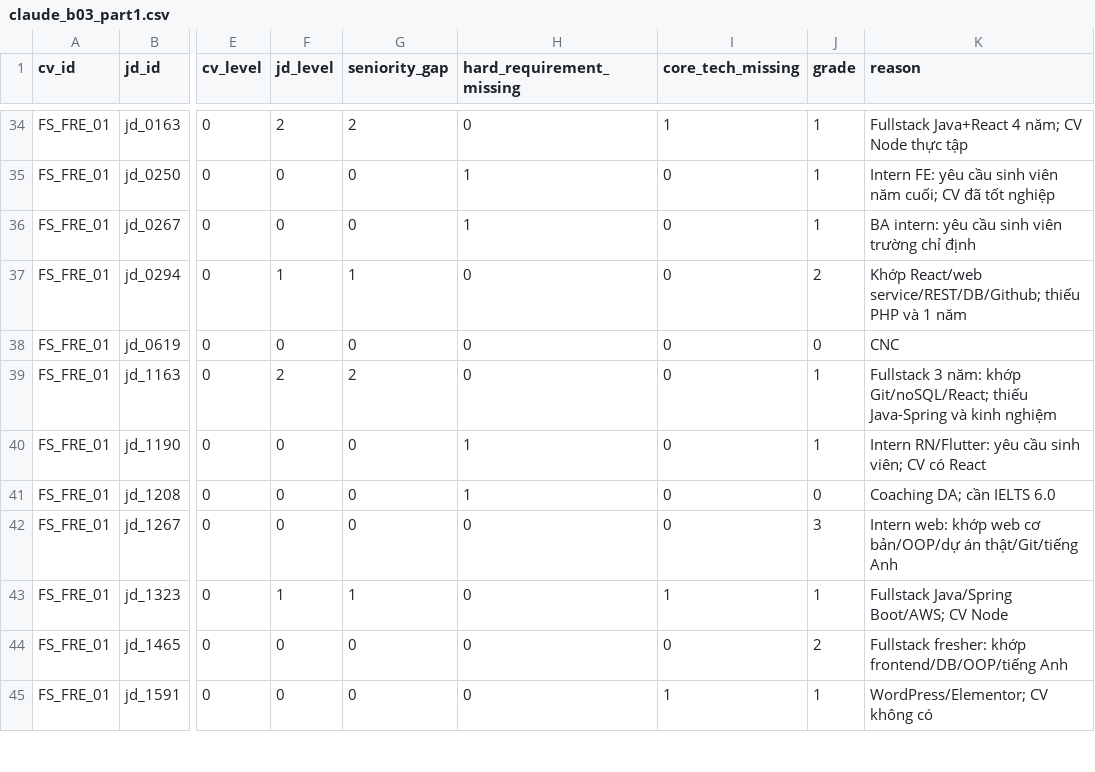
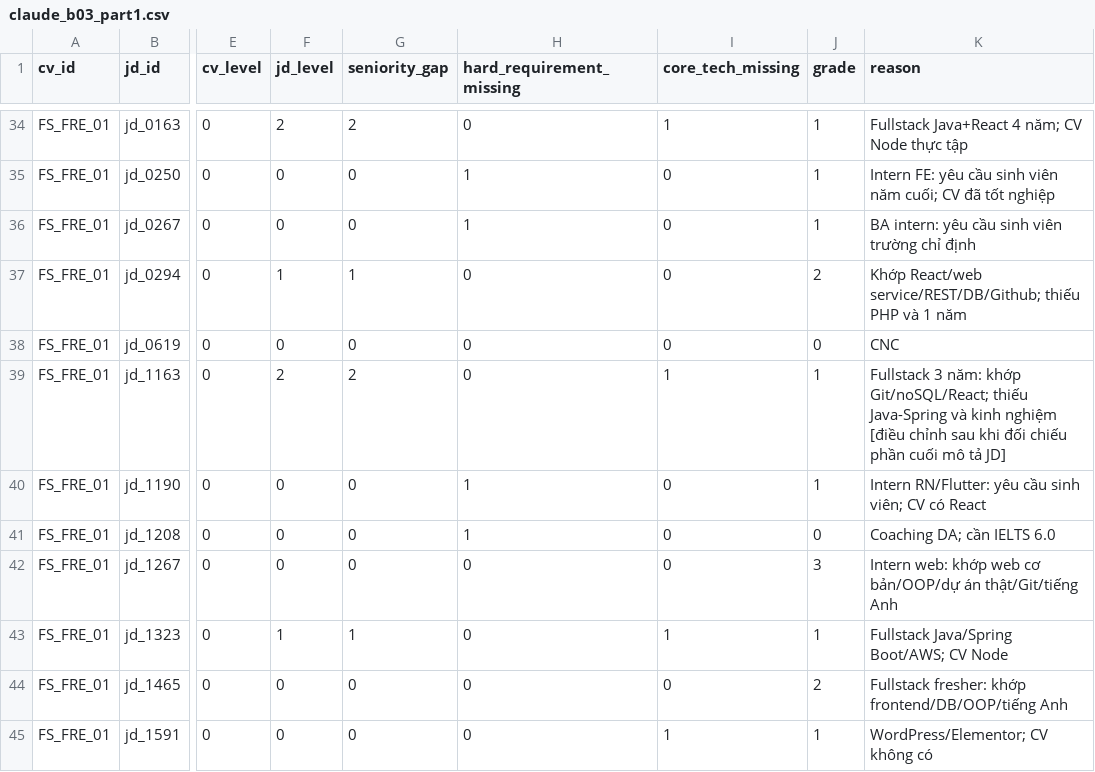
Before and after one commit to hoangphungvan/doantotnghiep, a CSV file: data/raw/judgments/claude_b03_part1.csv, drawn as a sheet; only a part is shown, gaps mark what is left out; the diff names each change by its address in the sheet, - before the commit and + after, or states it on an @@ line.

```diff
--- a/data/raw/judgments/claude_b03_part1.csv
+++ b/data/raw/judgments/claude_b03_part1.csv
-I39 (core_tech_missing): 0
+I39 (core_tech_missing): 1
-K39 (reason): …kinh nghiệm
+K39 (reason): …kinh nghiệm [điều chỉnh sau khi đối chiếu phần cuối mô tả JD]
```
Also changed, not shown: data/raw/judgments/claude_b01_part1.csv, data/raw/judgments/claude_b02_part1.csv, 12 other files.
